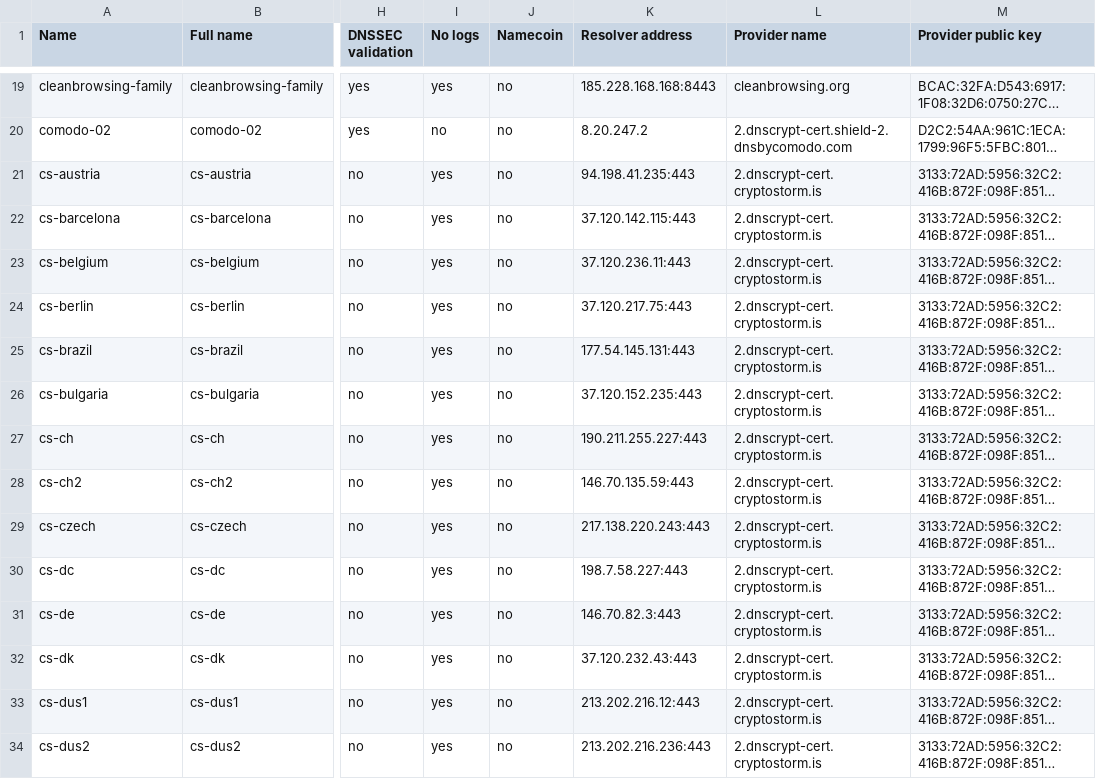
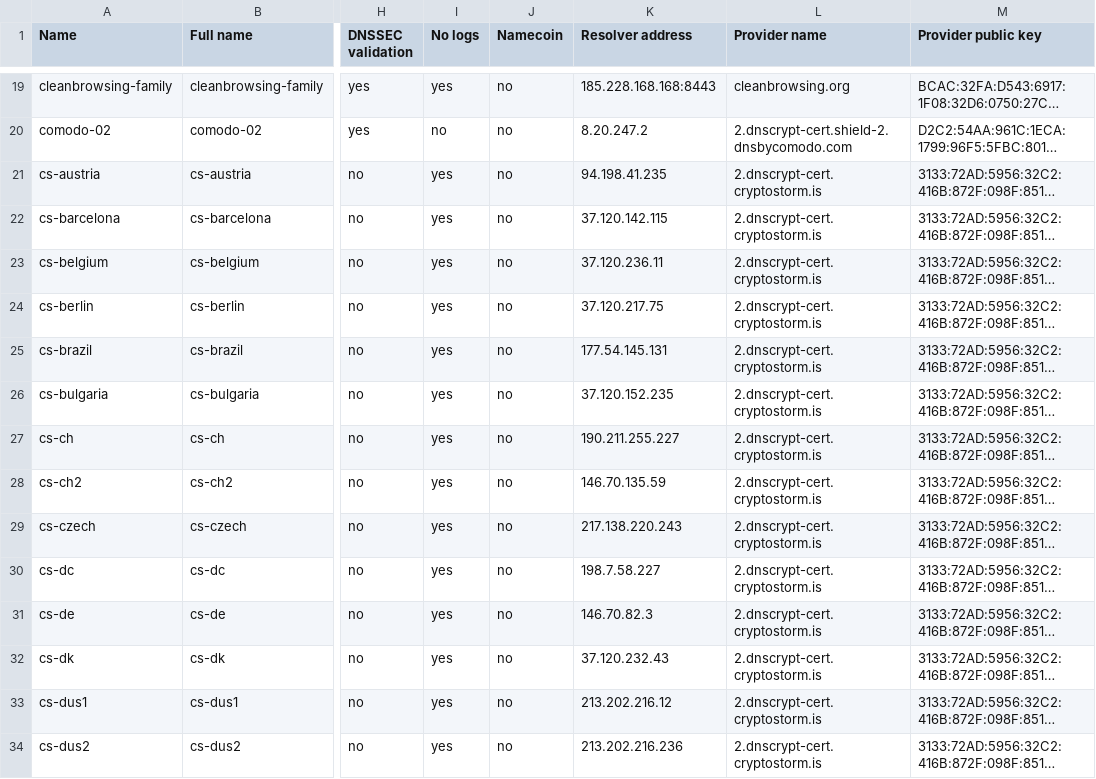
Before and after one commit to DNSCrypt/dnscrypt-resolvers, a CSV file: v1/dnscrypt-resolvers.csv, drawn as a sheet; only a part is shown, gaps mark what is left out; long unchanged cells end in …; the diff covers the shown part only; the diff names each change by its address in the sheet, - before the commit and + after, or states it on an @@ line.

```diff
--- a/v1/dnscrypt-resolvers.csv
+++ b/v1/dnscrypt-resolvers.csv
-K21 (Resolver address): 94.198.41.235:443
+K21 (Resolver address): 94.198.41.235
-K22 (Resolver address): 37.120.142.115:443
+K22 (Resolver address): 37.120.142.115
-K23 (Resolver address): 37.120.236.11:443
+K23 (Resolver address): 37.120.236.11
-K24 (Resolver address): 37.120.217.75:443
+K24 (Resolver address): 37.120.217.75
-K25 (Resolver address): 177.54.145.131:443
+K25 (Resolver address): 177.54.145.131
-K26 (Resolver address): 37.120.152.235:443
+K26 (Resolver address): 37.120.152.235
-K27 (Resolver address): 190.211.255.227:443
+K27 (Resolver address): 190.211.255.227
-K28 (Resolver address): 146.70.135.59:443
+K28 (Resolver address): 146.70.135.59
-K29 (Resolver address): 217.138.220.243:443
+K29 (Resolver address): 217.138.220.243
-K30 (Resolver address): 198.7.58.227:443
+K30 (Resolver address): 198.7.58.227
-K31 (Resolver address): 146.70.82.3:443
+K31 (Resolver address): 146.70.82.3
-K32 (Resolver address): 37.120.232.43:443
+K32 (Resolver address): 37.120.232.43
-K33 (Resolver address): 213.202.216.12:443
+K33 (Resolver address): 213.202.216.12
-K34 (Resolver address): 213.202.216.236:443
+K34 (Resolver address): 213.202.216.236
```
Also changed, not shown: 45 edited cells elsewhere in this file, 13 other files.
